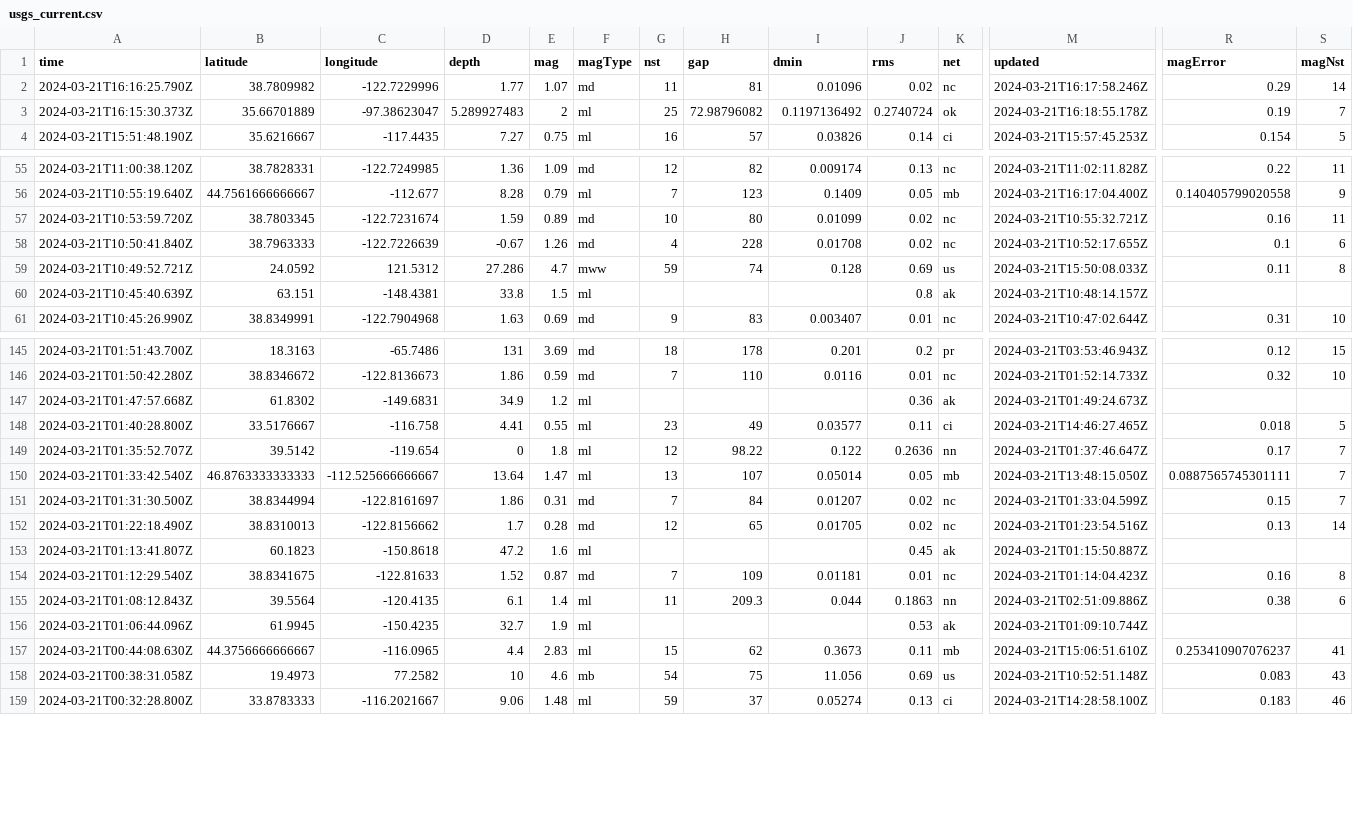
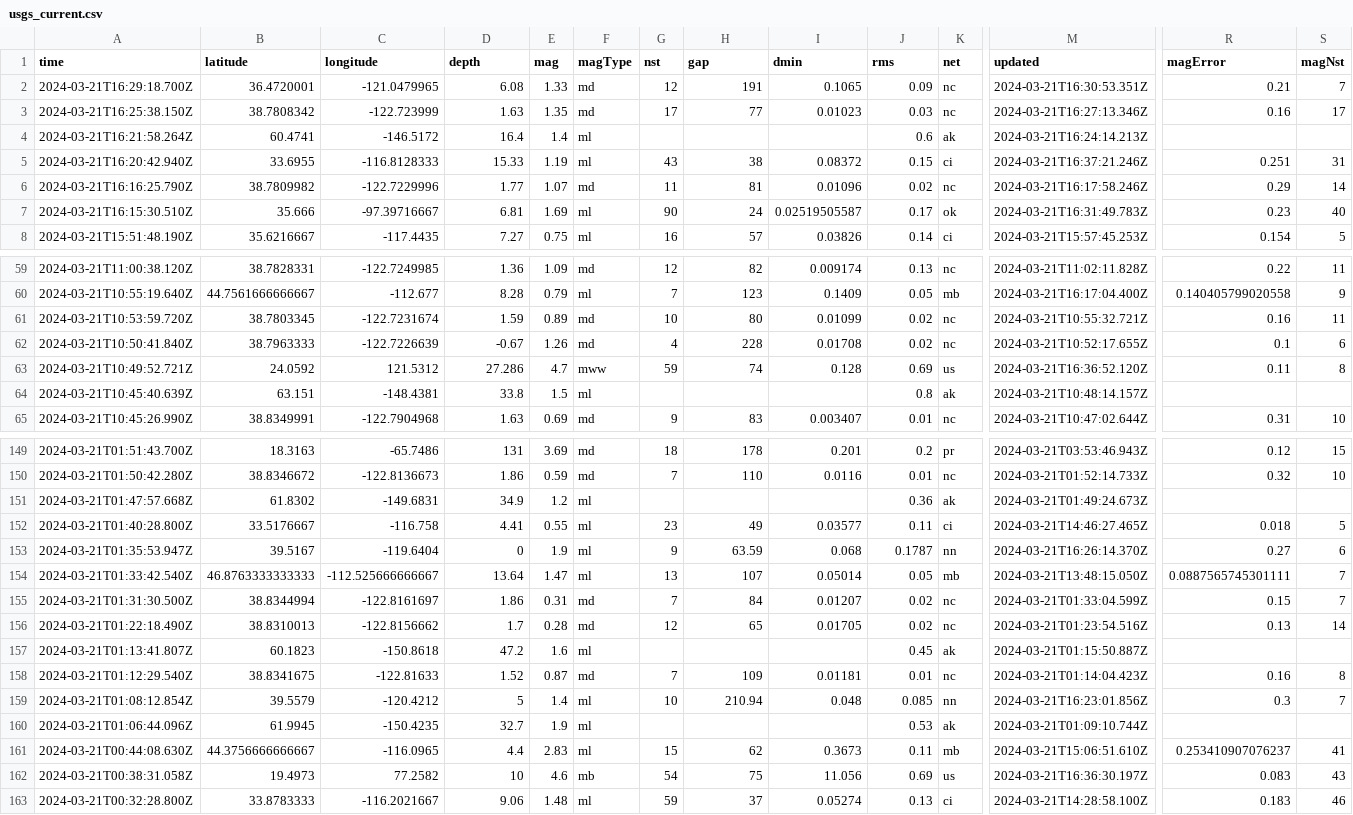
Before and after one commit to namakshenas/Github-Action-Data-Pipeline, a CSV file: usgs_current.csv, drawn as a sheet; only a part is shown, gaps mark what is left out; removed rows and columns are numbered as before the commit, all else as after; rows hold the shown columns only; the diff names each change by its address in the sheet, - before the commit and + after, or states it on an @@ line.

Commit message:
Latest data: Thu Mar 21 16:38:27 UTC 2024

```diff
--- a/usgs_current.csv
+++ b/usgs_current.csv
+row 2: 2024-03-21T16:29:18.700Z | 36.4720001 | -121.0479965 | 6.08 | 1.33 | md | 12 | 191 | 0.1065 | 0.09 | nc | 2024-03-21T16:30:53.351Z | 0.21 | 7
+row 3: 2024-03-21T16:25:38.150Z | 38.7808342 | -122.723999 | 1.63 | 1.35 | md | 17 | 77 | 0.01023 | 0.03 | nc | 2024-03-21T16:27:13.346Z | 0.16 | 17
+row 4: 2024-03-21T16:21:58.264Z | 60.4741 | -146.5172 | 16.4 | 1.4 | ml |  |  |  | 0.6 | ak | 2024-03-21T16:24:14.213Z
+row 5: 2024-03-21T16:20:42.940Z | 33.6955 | -116.8128333 | 15.33 | 1.19 | ml | 43 | 38 | 0.08372 | 0.15 | ci | 2024-03-21T16:37:21.246Z | 0.251 | 31
-row 3: 2024-03-21T16:15:30.373Z | 35.66701889 | -97.38623047 | 5.289927483 | 2 | ml | 25 | 72.98796082 | 0.1197136492 | 0.2740724 | ok | 2024-03-21T16:18:55.178Z | 0.19 | 7
+row 7: 2024-03-21T16:15:30.510Z | 35.666 | -97.39716667 | 6.81 | 1.69 | ml | 90 | 24 | 0.02519505587 | 0.17 | ok | 2024-03-21T16:31:49.783Z | 0.23 | 40
-M63 (updated): 2024-03-21T15:50:08.033Z
+M63 (updated): 2024-03-21T16:36:52.120Z
-row 149: 2024-03-21T01:35:52.707Z | 39.5142 | -119.654 | 0 | 1.8 | ml | 12 | 98.22 | 0.122 | 0.2636 | nn | 2024-03-21T01:37:46.647Z | 0.17 | 7
+row 153: 2024-03-21T01:35:53.947Z | 39.5167 | -119.6404 | 0 | 1.9 | ml | 9 | 63.59 | 0.068 | 0.1787 | nn | 2024-03-21T16:26:14.370Z | 0.27 | 6
-A159 (time): 2024-03-21T01:08:12.843Z
+A159 (time): 2024-03-21T01:08:12.854Z
-B159 (latitude): 39.5564
+B159 (latitude): 39.5579
-C159 (longitude): -120.4135
+C159 (longitude): -120.4212
-D159 (depth): 6.1
+D159 (depth): 5
-G159 (nst): 11
+G159 (nst): 10
-H159 (gap): 209.3
+H159 (gap): 210.94
-I159 (dmin): 0.044
+I159 (dmin): 0.048
-J159 (rms): 0.1863
+J159 (rms): 0.085
-M159 (updated): 2024-03-21T02:51:09.886Z
+M159 (updated): 2024-03-21T16:23:01.856Z
-R159 (magError): 0.38
+R159 (magError): 0.3
-S159 (magNst): 6
+S159 (magNst): 7
-M162 (updated): 2024-03-21T10:52:51.148Z
+M162 (updated): 2024-03-21T16:36:30.197Z
```
